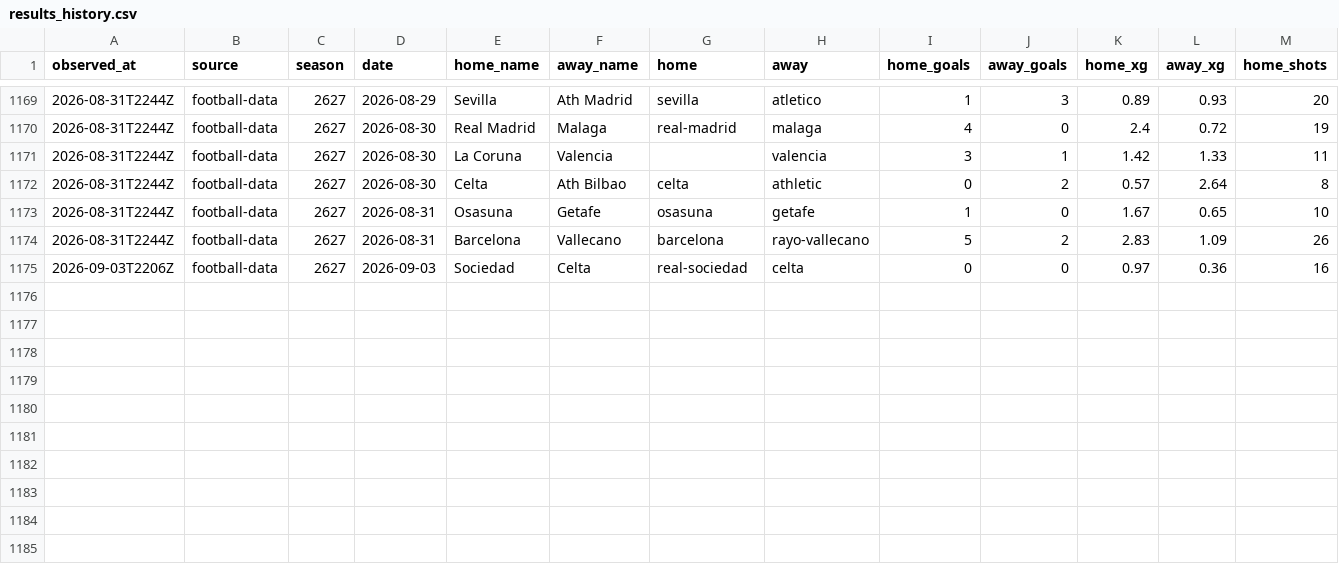
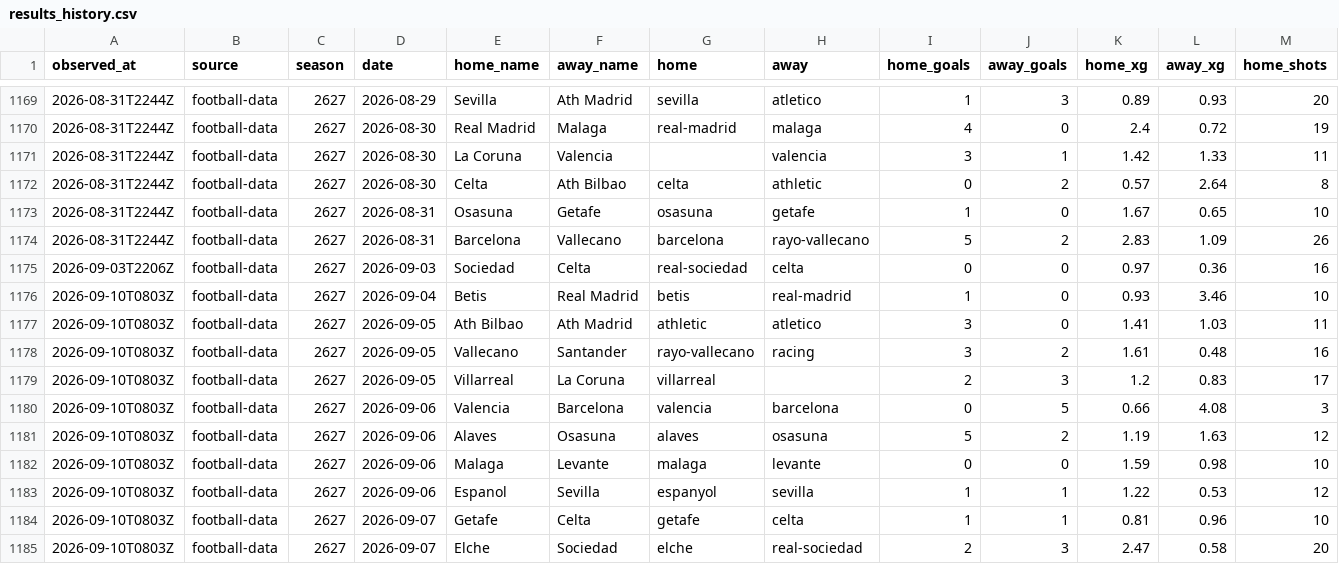
Before and after one commit to OrsM/liga_five_guys, a CSV file: data/tidy/results_history.csv, drawn as a sheet; only a part is shown, gaps mark what is left out; rows hold the shown columns only; the diff names each change by its address in the sheet, - before the commit and + after, or states it on an @@ line.

```diff
--- a/data/tidy/results_history.csv
+++ b/data/tidy/results_history.csv
+row 1176: 2026-09-10T0803Z | football-data | 2627 | 2026-09-04 | Betis | Real Madrid | betis | real-madrid | 1 | 0 | 0.93 | 3.46 | 10
+row 1177: 2026-09-10T0803Z | football-data | 2627 | 2026-09-05 | Ath Bilbao | Ath Madrid | athletic | atletico | 3 | 0 | 1.41 | 1.03 | 11
+row 1178: 2026-09-10T0803Z | football-data | 2627 | 2026-09-05 | Vallecano | Santander | rayo-vallecano | racing | 3 | 2 | 1.61 | 0.48 | 16
+row 1179: 2026-09-10T0803Z | football-data | 2627 | 2026-09-05 | Villarreal | La Coruna | villarreal |  | 2 | 3 | 1.2 | 0.83 | 17
+row 1180: 2026-09-10T0803Z | football-data | 2627 | 2026-09-06 | Valencia | Barcelona | valencia | barcelona | 0 | 5 | 0.66 | 4.08 | 3
+row 1181: 2026-09-10T0803Z | football-data | 2627 | 2026-09-06 | Alaves | Osasuna | alaves | osasuna | 5 | 2 | 1.19 | 1.63 | 12
+row 1182: 2026-09-10T0803Z | football-data | 2627 | 2026-09-06 | Malaga | Levante | malaga | levante | 0 | 0 | 1.59 | 0.98 | 10
+row 1183: 2026-09-10T0803Z | football-data | 2627 | 2026-09-06 | Espanol | Sevilla | espanyol | sevilla | 1 | 1 | 1.22 | 0.53 | 12
+row 1184: 2026-09-10T0803Z | football-data | 2627 | 2026-09-07 | Getafe | Celta | getafe | celta | 1 | 1 | 0.81 | 0.96 | 10
+row 1185: 2026-09-10T0803Z | football-data | 2627 | 2026-09-07 | Elche | Sociedad | elche | real-sociedad | 2 | 3 | 2.47 | 0.58 | 20
```
Also changed, not shown: data/decisions/slate_log.csv, data/decisions/squad_log.csv, 23 other files.
